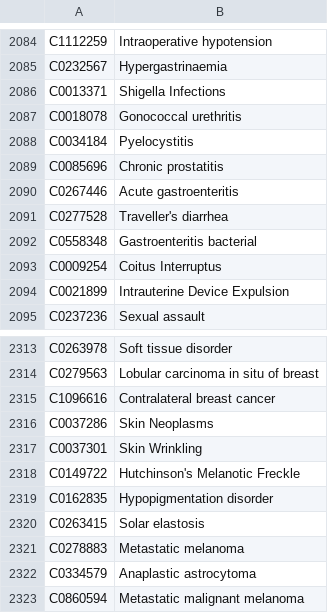
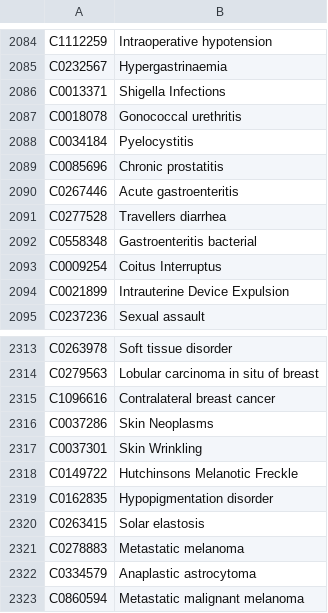
Before and after one commit to covmoore5/CSE_412_Project, a CSV file: NewDatasets/indications.csv, drawn as a sheet; only a part is shown, gaps mark what is left out; the diff covers the shown part only.

```diff
--- a/NewDatasets/indications.csv
+++ b/NewDatasets/indications.csv
@@ -2090,3 +2090,3 @@ C0085696,Chronic prostatitis
 C0267446,Acute gastroenteritis
-C0277528,Traveller's diarrhea
+C0277528,Travellers diarrhea
 C0558348,Gastroenteritis bacterial
@@ -2317,3 +2317,3 @@ C0037286,Skin Neoplasms
 C0037301,Skin Wrinkling
-C0149722,Hutchinson's Melanotic Freckle
+C0149722,Hutchinsons Melanotic Freckle
 C0162835,Hypopigmentation disorder
```
Also changed, not shown: 10 edited cells elsewhere in this file, NewDatasets/sideEffects.csv, 8 other files.
